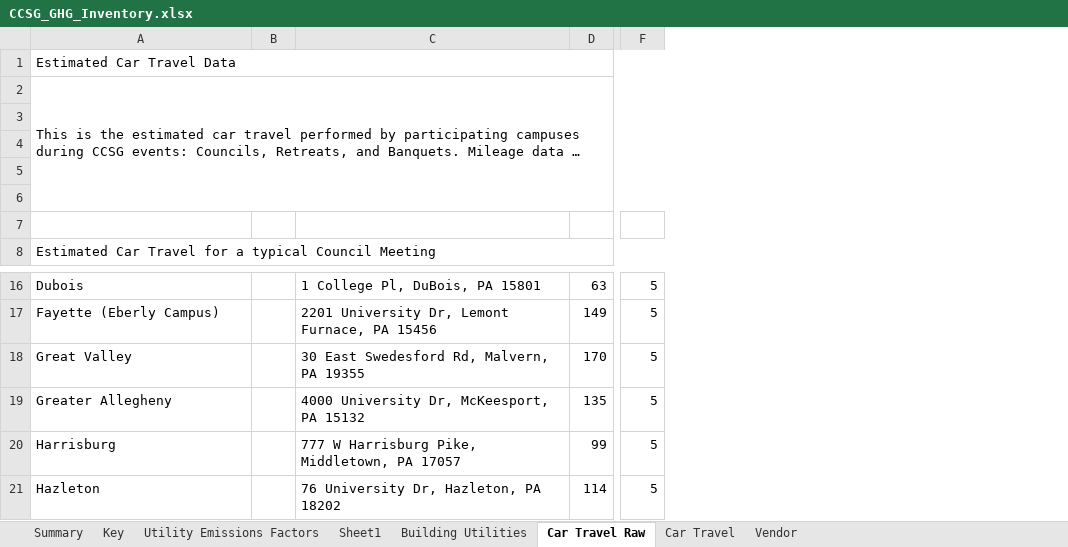
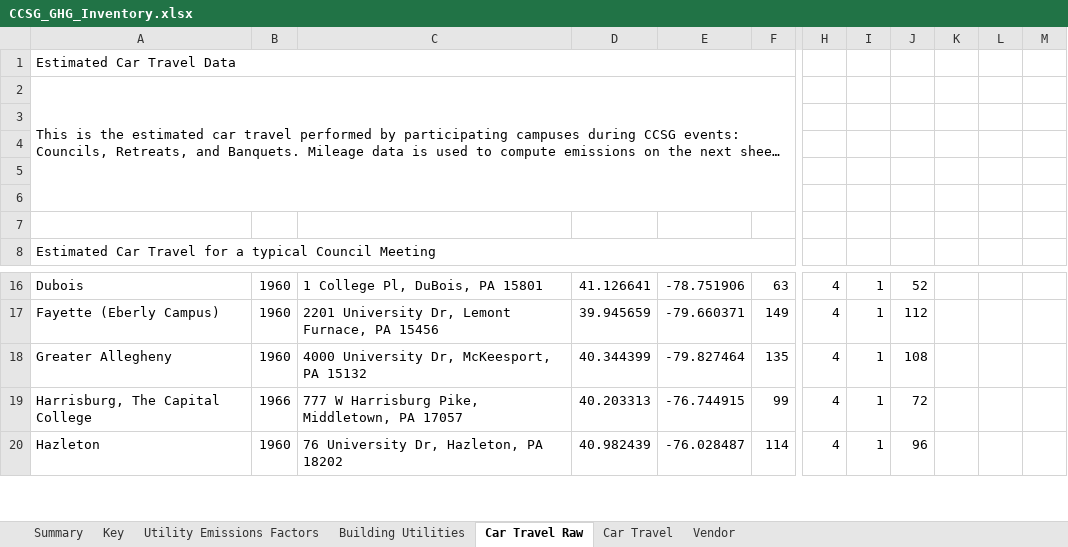
Before and after one commit to RaymondTana/CCSG_Inventory, an Excel workbook: CCSG_GHG_Inventory.xlsx, sheet Car Travel Raw, drawn as a sheet; only a part is shown, gaps mark what is left out; long unchanged cells end in …; values as stored, in another font and other column widths than the file's, no cell formats; removed rows and columns are numbered as before the commit, all else as after; rows hold the shown columns only; the diff names each change by its address in the sheet, - before the commit and + after, or states it on an @@ line.

```diff
--- a/CCSG_GHG_Inventory.xlsx (sheet Car Travel Raw)
+++ b/CCSG_GHG_Inventory.xlsx (sheet Car Travel Raw)
-sheet tab: Sheet1
-column B, empty
+column B, rows 16-20: 1960 | 1960 | 1960 | 1966 | 1960
+column D, rows 16-20: 41.126641 | 39.945659 | 40.344399 | 40.203313 | 40.982439
+column E, rows 16-20: -78.751906 | -79.660371 | -79.827464 | -76.744915 | -76.028487
-column F, rows 16-17: 5 | 5; rows 19-21: all 5
+column H, rows 16-20: all 4
+column I, rows 16-20: all 1
+column J, rows 16-20: 52 | 112 | 108 | 72 | 96
+column K, empty
+column L, empty
+column M, empty
-A1:F1 merged
+A1:F1 merged
-A2:F6 merged
+A2:F6 merged
-row 18: Great Valley |  | 30 East Swedesford Rd, Malvern, PA 19355 | 170 | 5
-A19: Harrisburg
+A19: Harrisburg, The Capital College
```
Also changed, not shown: sheet Car Travel, sheet Vendor, sheet Building Utilities, sheet Summary, cell formats, formulas that keep their value, charts or pictures, 16 other files.
